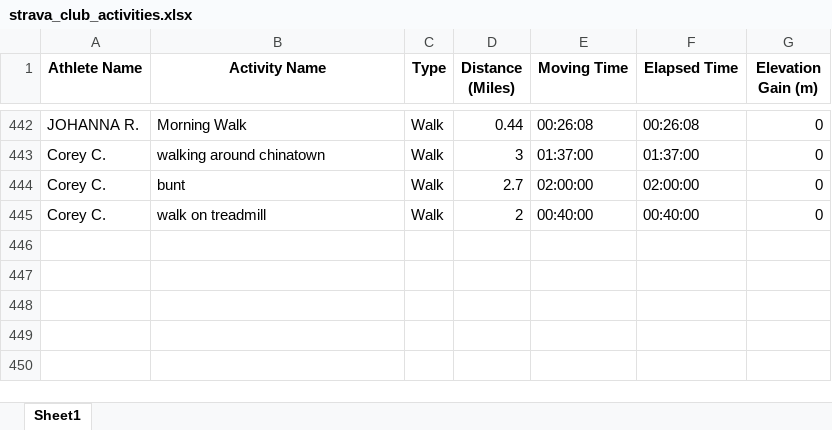
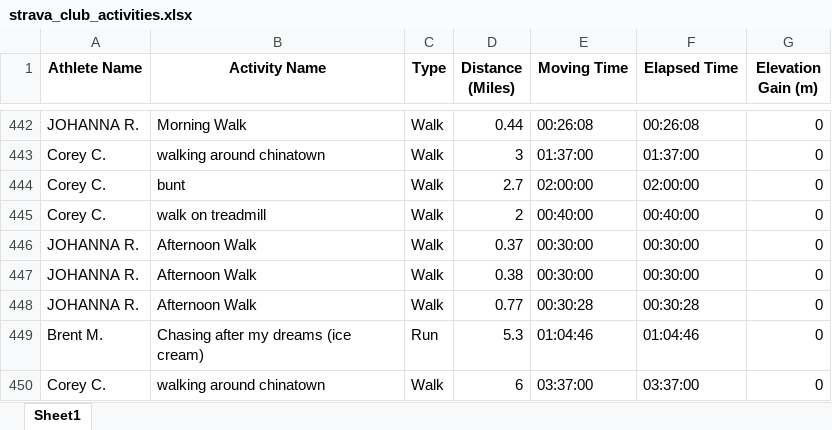
Before and after one commit to aiteam5-hub/TeamDistanceChallenge, an Excel workbook: strava_club_activities.xlsx, sheet Sheet1, drawn as a sheet; only a part is shown, gaps mark what is left out; values as stored, in another font and other column widths than the file's, no borders; the diff names each change by its address in the sheet, - before the commit and + after, or states it on an @@ line.

```diff
--- a/strava_club_activities.xlsx (sheet Sheet1)
+++ b/strava_club_activities.xlsx (sheet Sheet1)
+row 446: JOHANNA R. | Afternoon Walk | Walk | 0.37 | 00:30:00 | 00:30:00 | 0
+row 447: JOHANNA R. | Afternoon Walk | Walk | 0.38 | 00:30:00 | 00:30:00 | 0
+row 448: JOHANNA R. | Afternoon Walk | Walk | 0.77 | 00:30:28 | 00:30:28 | 0
+row 449: Brent M. | Chasing after my dreams (ice cream) | Run | 5.3 | 01:04:46 | 01:04:46 | 0
+row 450: Corey C. | walking around chinatown | Walk | 6 | 03:37:00 | 03:37:00 | 0
```
Also changed, not shown: 1 other file.
